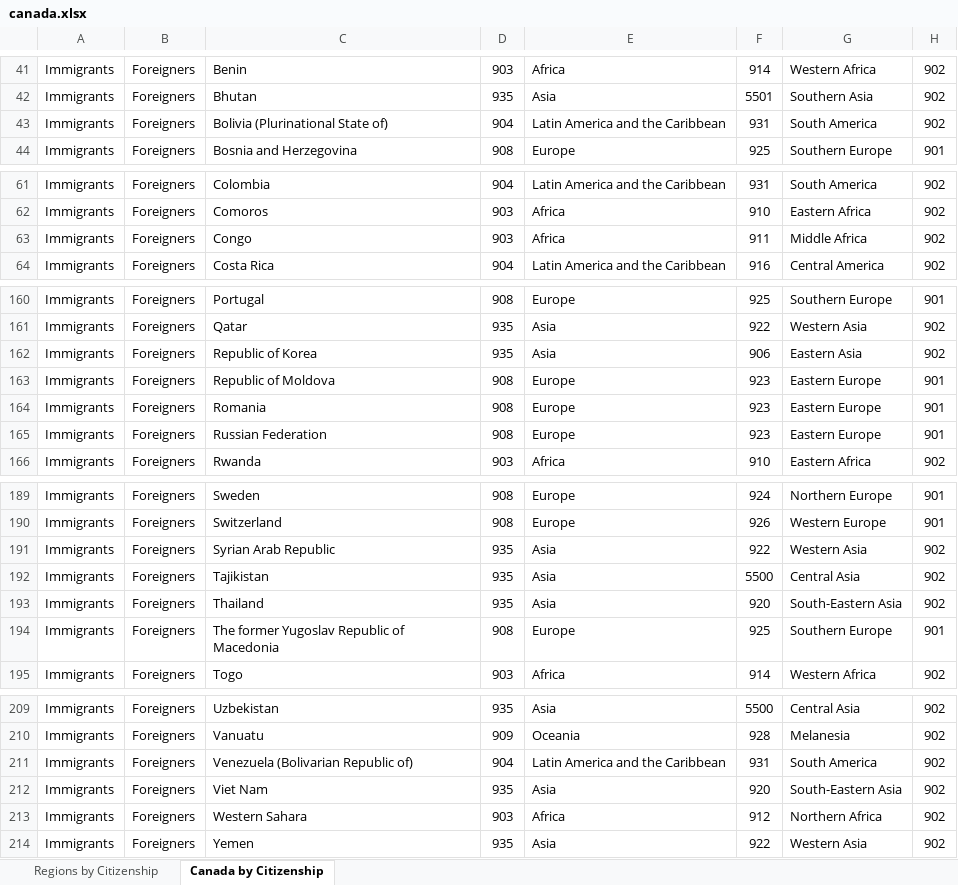
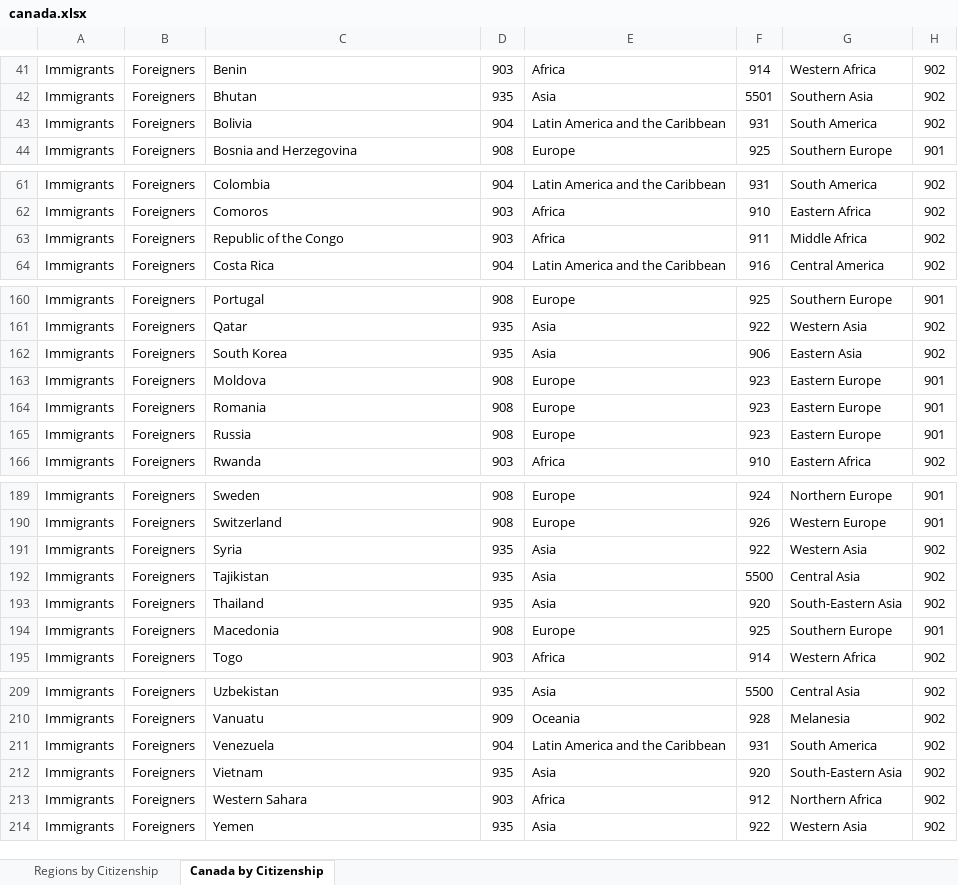
Before and after one commit to sumandeepb/A10_DataPreperationAndVisualization, an Excel workbook: DataVisualization/data/canada.xlsx, sheet Canada by Citizenship, drawn as a sheet; only a part is shown, gaps mark what is left out; values as stored, in another font and other column widths than the file's, no borders; charts and pictures not drawn; the diff covers the shown part only; the diff names each change by its address in the sheet, - before the commit and + after, or states it on an @@ line.

```diff
--- a/DataVisualization/data/canada.xlsx (sheet Canada by Citizenship)
+++ b/DataVisualization/data/canada.xlsx (sheet Canada by Citizenship)
-C43: Bolivia (Plurinational State of)
+C43: Bolivia
-C63: Congo
+C63: Republic of the Congo
-C162: Republic of Korea
+C162: South Korea
-C163: Republic of Moldova
+C163: Moldova
-C165: Russian Federation
+C165: Russia
-C191: Syrian Arab Republic
+C191: Syria
-C194: The former Yugoslav Republic of Macedonia
+C194: Macedonia
-C211: Venezuela (Bolivarian Republic of)
+C211: Venezuela
-C212: Viet Nam
+C212: Vietnam
```
Also changed, not shown: 5 edited cells elsewhere in this sheet, charts or pictures, 14 other files.
